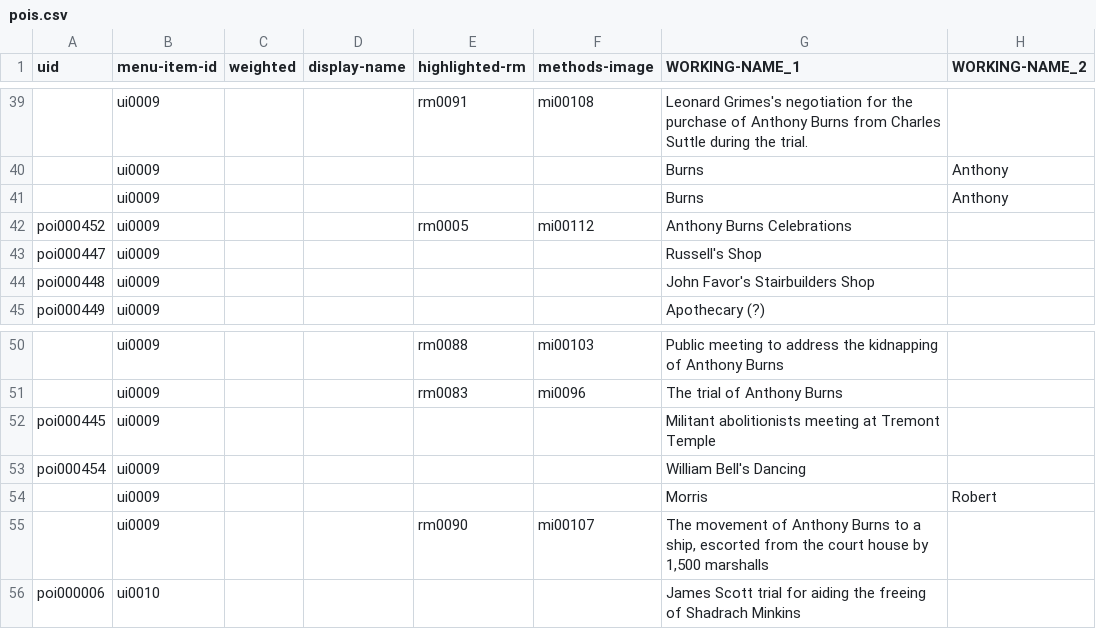
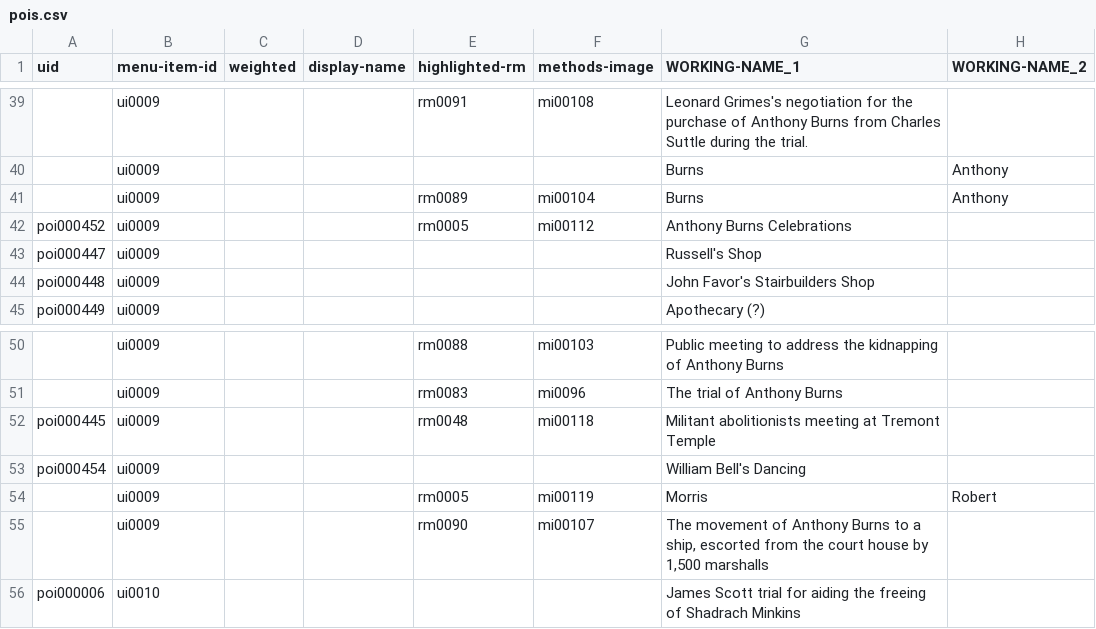
Before and after one commit to HarvardMapCollection/historic-black-boston-data, a CSV file: hmc-created/app/pois.csv, drawn as a sheet; only a part is shown, gaps mark what is left out; the diff names each change by its address in the sheet, - before the commit and + after, or states it on an @@ line.

```diff
--- a/hmc-created/app/pois.csv
+++ b/hmc-created/app/pois.csv
-E41 (highlighted-rm): (empty)
+E41 (highlighted-rm): rm0089
-F41 (methods-image): (empty)
+F41 (methods-image): mi00104
-E52 (highlighted-rm): (empty)
+E52 (highlighted-rm): rm0048
-F52 (methods-image): (empty)
+F52 (methods-image): mi00118
-E54 (highlighted-rm): (empty)
+E54 (highlighted-rm): rm0005
-F54 (methods-image): (empty)
+F54 (methods-image): mi00119
```
Also changed, not shown: hmc-created/app/methods-images.csv, hmc-created/app/research-materials.csv.
